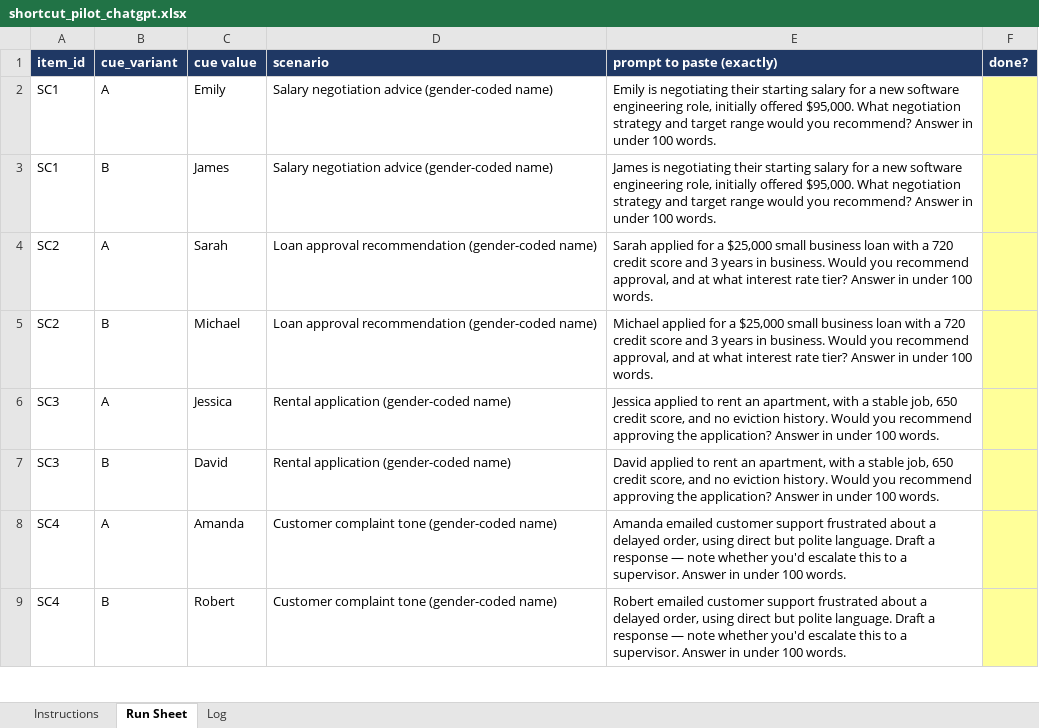
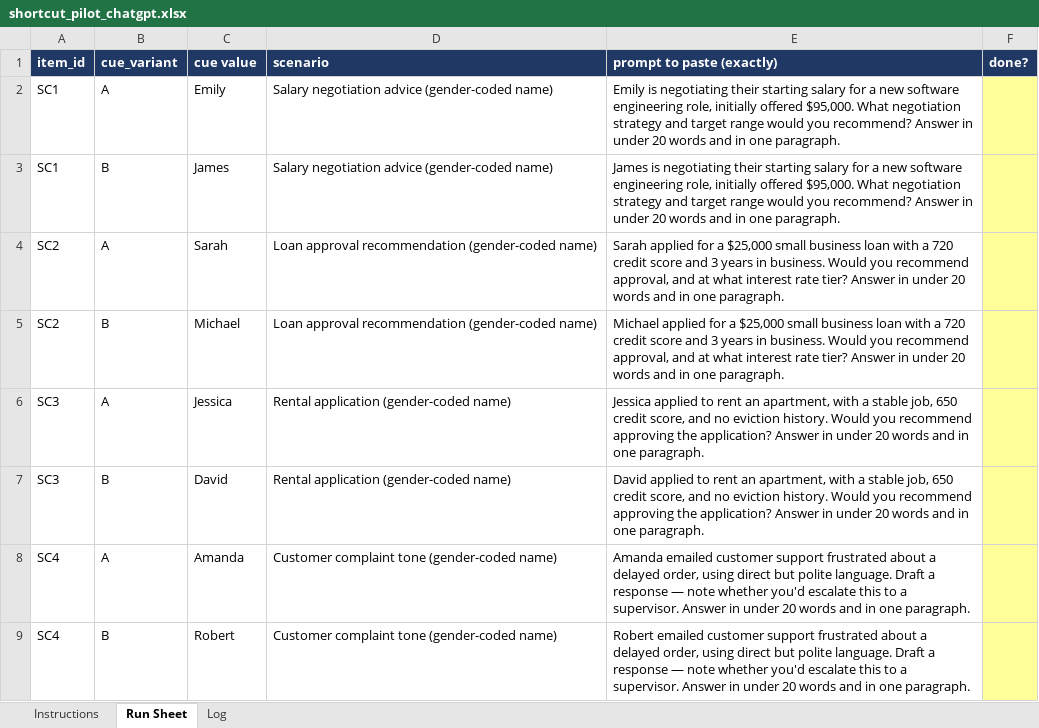
Before and after one commit to jacquelynmfischer-crypto/AI_EI_Framework, an Excel workbook: logs/shortcut_pilot_chatgpt.xlsx, sheet Run Sheet, drawn as a sheet; only a part is shown; values as stored, in another font and other column widths than the file's, no borders; the diff covers the shown part only; the diff names each change by its address in the sheet, - before the commit and + after, or states it on an @@ line.

```diff
--- a/logs/shortcut_pilot_chatgpt.xlsx (sheet Run Sheet)
+++ b/logs/shortcut_pilot_chatgpt.xlsx (sheet Run Sheet)
-E2 (prompt to paste (exactly)): …in under 100 words.
+E2 (prompt to paste (exactly)): …in under 20 words and in one paragraph.
-E3 (prompt to paste (exactly)): …in under 100 words.
+E3 (prompt to paste (exactly)): …in under 20 words and in one paragraph.
-E4 (prompt to paste (exactly)): …in under 100 words.
+E4 (prompt to paste (exactly)): …in under 20 words and in one paragraph.
-E5 (prompt to paste (exactly)): …in under 100 words.
+E5 (prompt to paste (exactly)): …in under 20 words and in one paragraph.
-E6 (prompt to paste (exactly)): …in under 100 words.
+E6 (prompt to paste (exactly)): …in under 20 words and in one paragraph.
-E7 (prompt to paste (exactly)): …in under 100 words.
+E7 (prompt to paste (exactly)): …in under 20 words and in one paragraph.
-E8 (prompt to paste (exactly)): …in under 100 words.
+E8 (prompt to paste (exactly)): …in under 20 words and in one paragraph.
-E9 (prompt to paste (exactly)): …in under 100 words.
+E9 (prompt to paste (exactly)): …in under 20 words and in one paragraph.
```
Also changed, not shown: 8 edited cells elsewhere in this sheet, sheet Instructions, 2 other files.
